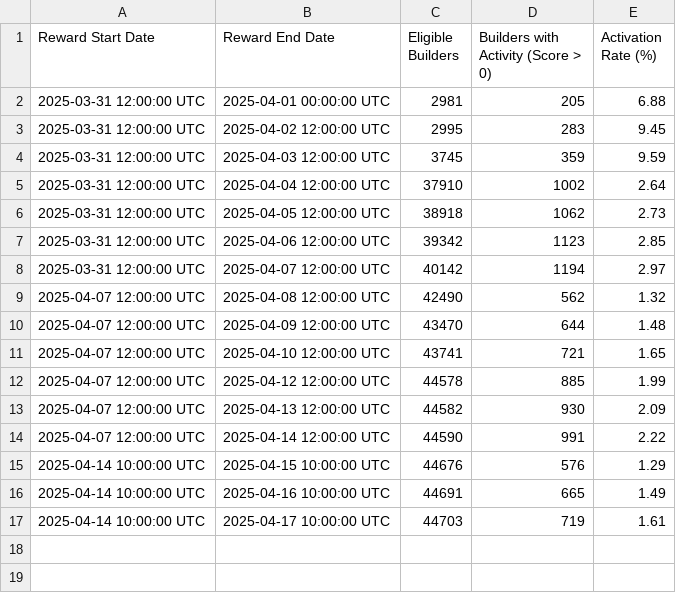
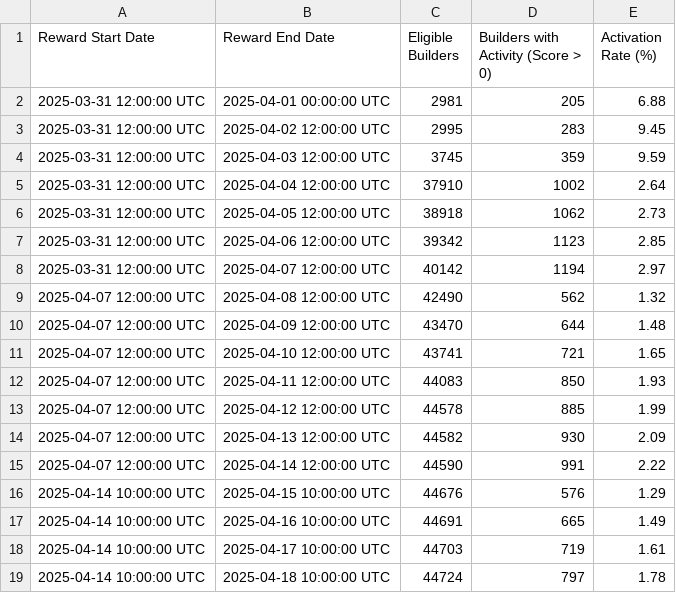
Before and after one commit to talentprotocol/builderscore.xyz, a CSV file: app/data/base/rewards_sponsor_metrics_activation_rate.csv, drawn as a sheet.

```diff
--- a/app/data/base/rewards_sponsor_metrics_activation_rate.csv
+++ b/app/data/base/rewards_sponsor_metrics_activation_rate.csv
@@ -11,2 +11,3 @@ Reward Start Date,Reward End Date,Eligible Builders,Builders with Activity (Scor
 2025-04-07 12:00:00 UTC,2025-04-10 12:00:00 UTC,43741,721,1.65
+2025-04-07 12:00:00 UTC,2025-04-11 12:00:00 UTC,44083,850,1.93
 2025-04-07 12:00:00 UTC,2025-04-12 12:00:00 UTC,44578,885,1.99
@@ -17 +18,2 @@ Reward Start Date,Reward End Date,Eligible Builders,Builders with Activity (Scor
 2025-04-14 10:00:00 UTC,2025-04-17 10:00:00 UTC,44703,719,1.61
+2025-04-14 10:00:00 UTC,2025-04-18 10:00:00 UTC,44724,797,1.78
```
Also changed, not shown: app/data/base/rewards_sponsor_metrics_activity_by_type.csv, app/data/base/rewards_sponsor_metrics_daily_activity.csv, 9 other files.
